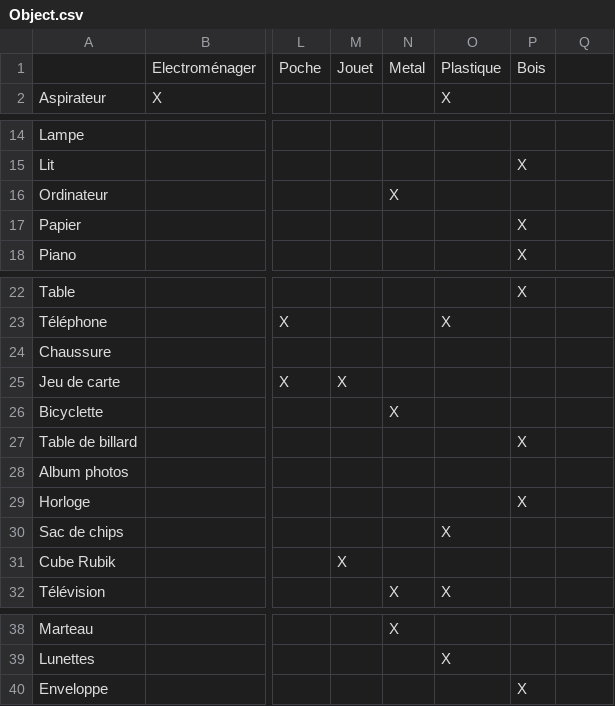
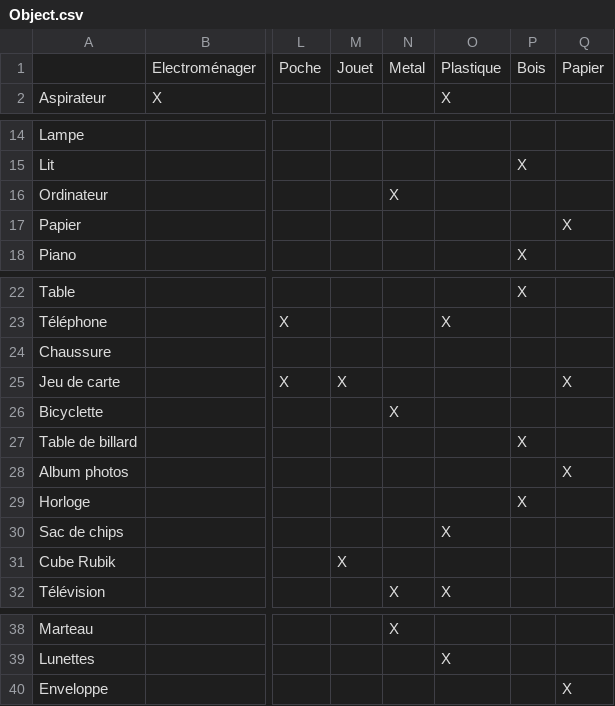
Before and after one commit to tbille/INF4215, a CSV file: TP2/Object.csv, drawn as a sheet; only a part is shown, gaps mark what is left out; the diff names each change by its address in the sheet, - before the commit and + after, or states it on an @@ line.

Commit message:
Objects

```diff
--- a/TP2/Object.csv
+++ b/TP2/Object.csv
-Q1: (empty)
+Q1: Papier
-P17: X
+P17: (empty)
-Q17: (empty)
+Q17: X
-Q25: (empty)
+Q25: X
-Q28: (empty)
+Q28: X
-P40: X
+P40: (empty)
-Q40: (empty)
+Q40: X
```
